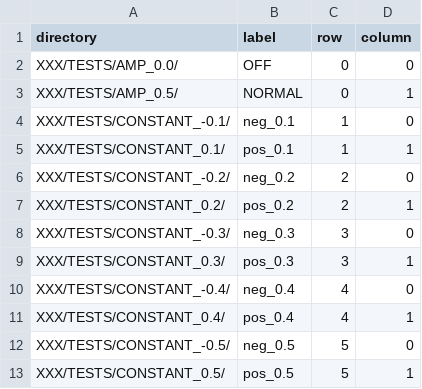
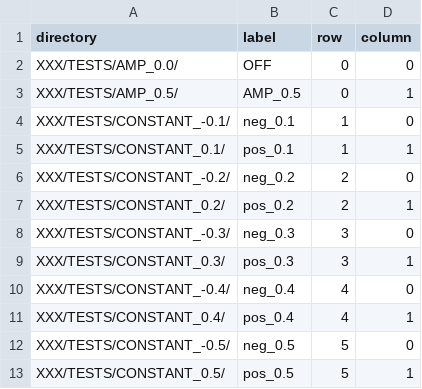
Before and after one commit to jasoyode/CTRNN_NM, a CSV file: scripts/plotting/CSV/const_mod_extremes2.csv, drawn as a sheet.

```diff
--- a/scripts/plotting/CSV/const_mod_extremes2.csv
+++ b/scripts/plotting/CSV/const_mod_extremes2.csv
@@ -2,3 +2,3 @@ directory,label,row,column,
 XXX/TESTS/AMP_0.0/,OFF,0,0,
-XXX/TESTS/AMP_0.5/,NORMAL,0,1,
+XXX/TESTS/AMP_0.5/,AMP_0.5,0,1,
 XXX/TESTS/CONSTANT_-0.1/,neg_0.1,1,0,
```
Also changed, not shown: 39 other files.
